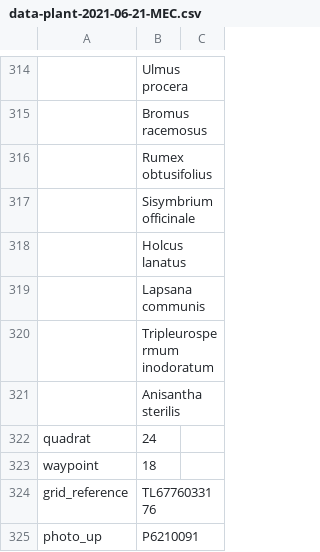
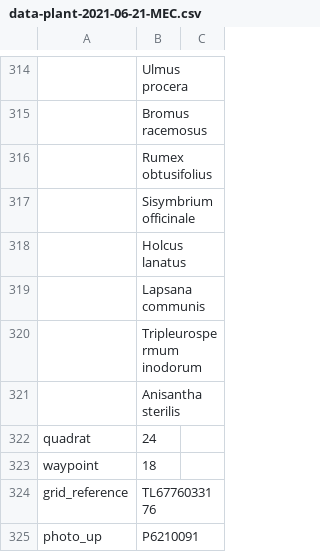
Before and after one commit to joejcollins/atlanta-shore, a CSV file: data/raw/2021-06/data-plant-2021-06-21-MEC.csv, drawn as a sheet; only a part is shown, gaps mark what is left out; the diff names each change by its address in the sheet, - before the commit and + after, or states it on an @@ line.

Commit message:
Correction: Tripleurospermum inodorum

```diff
--- a/data/raw/2021-06/data-plant-2021-06-21-MEC.csv
+++ b/data/raw/2021-06/data-plant-2021-06-21-MEC.csv
-B320: Tripleurospermum inodoratum
+B320: Tripleurospermum inodorum
```
Also changed, not shown: data/raw/2023-06/data-plant-2023-06-24-MEC.csv.
